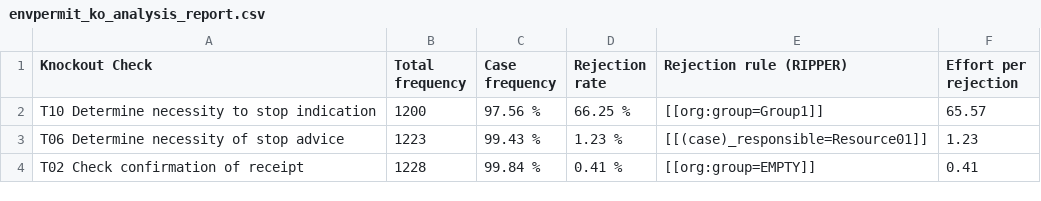
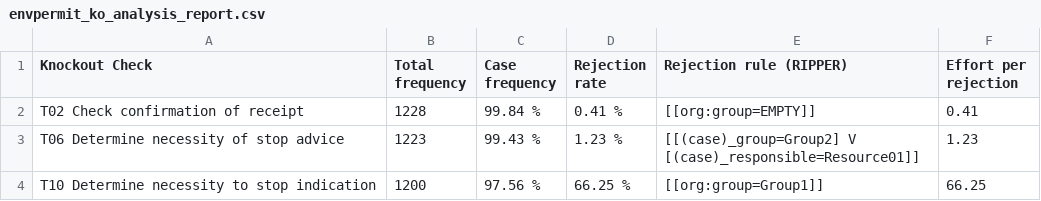
Before and after one commit to AutomatedProcessImprovement/knockouts-optimization, a CSV file: data/outputs/envpermit_ko_analysis_report.csv, drawn as a sheet.

```diff
--- a/data/outputs/envpermit_ko_analysis_report.csv
+++ b/data/outputs/envpermit_ko_analysis_report.csv
@@ -1,4 +1,5 @@
 Knockout Check,Total frequency,Case frequency,Rejection rate,Rejection rule (RIPPER),Effort per rejection
-T10 Determine necessity to stop indication,1200,97.56 %,66.25 %,[[org:group=Group1]],65.57
-T06 Determine necessity of stop advice,1223,99.43 %,1.23 %,[[(case)_responsible=Resource01]],1.23
 T02 Check confirmation of receipt,1228,99.84 %,0.41 %,[[org:group=EMPTY]],0.41
+T06 Determine necessity of stop advice,1223,99.43 %,1.23 %,"[[(case)_group=Group2] V
+[(case)_responsible=Resource01]]",1.23
+T10 Determine necessity to stop indication,1200,97.56 %,66.25 %,[[org:group=Group1]],66.25
```
Also changed, not shown: data/outputs/synthetic_example_ko_analysis_report.csv, 14 other files.
